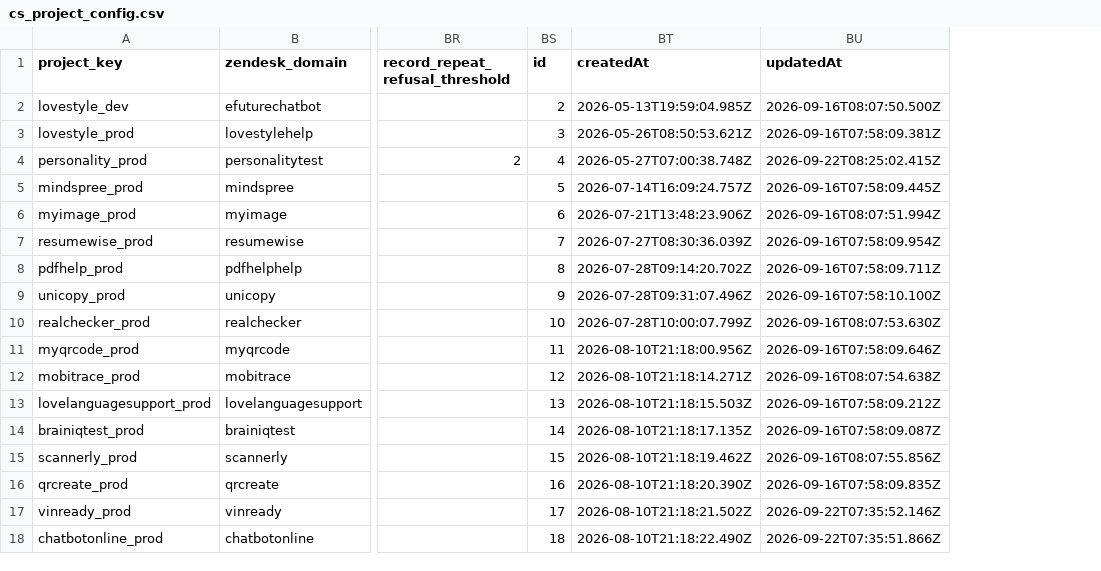
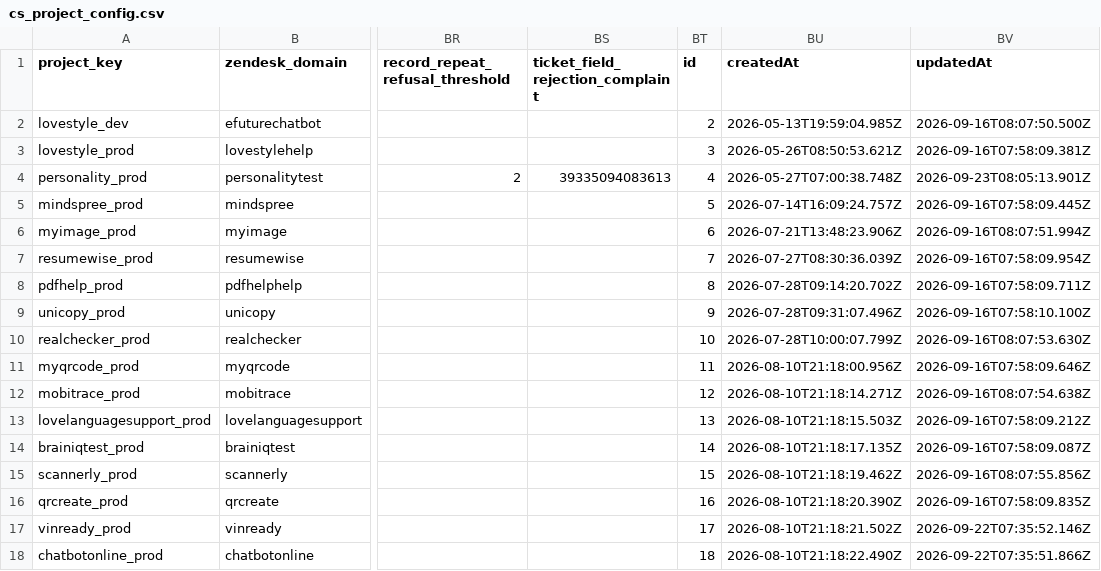
Before and after one commit to antonioefm/n8nbackup, a CSV file: datatables/cs_project_config.csv, drawn as a sheet; only a part is shown, gaps mark what is left out; addresses are those after the commit; the diff names each change by its address in the sheet, - before the commit and + after, or states it on an @@ line.

Commit message:
chore(backup): data table cs_project_config @ 2026-09-24T03:30:02.517Z

```diff
--- a/datatables/cs_project_config.csv
+++ b/datatables/cs_project_config.csv
+column BS (ticket_field_rejection_complaint), row 4: 39335094083613
-BV4 (updatedAt): 2026-09-22T08:25:02.415Z
+BV4 (updatedAt): 2026-09-23T08:05:13.901Z
```
